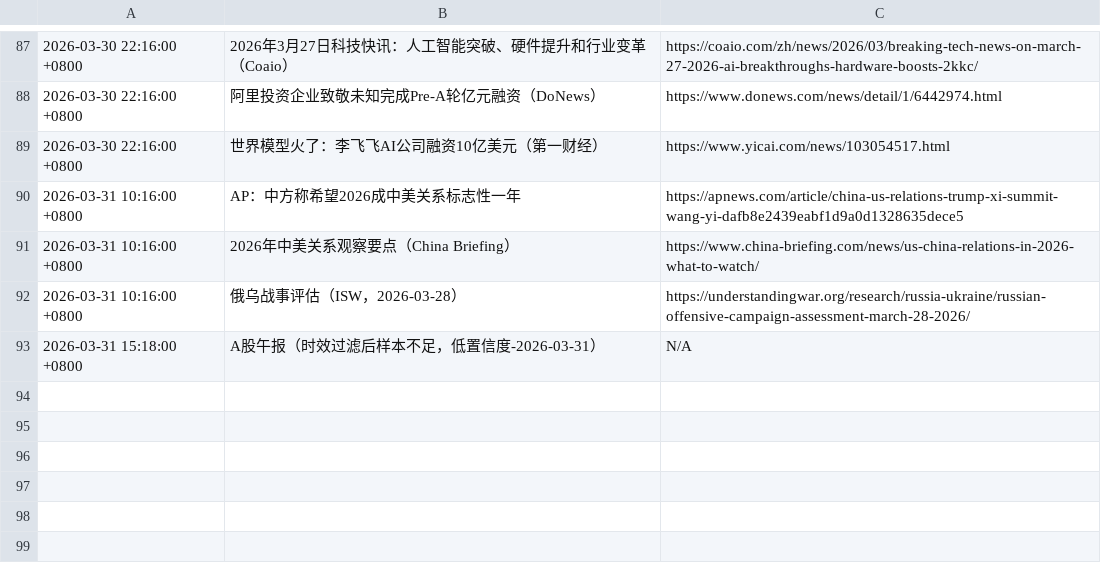
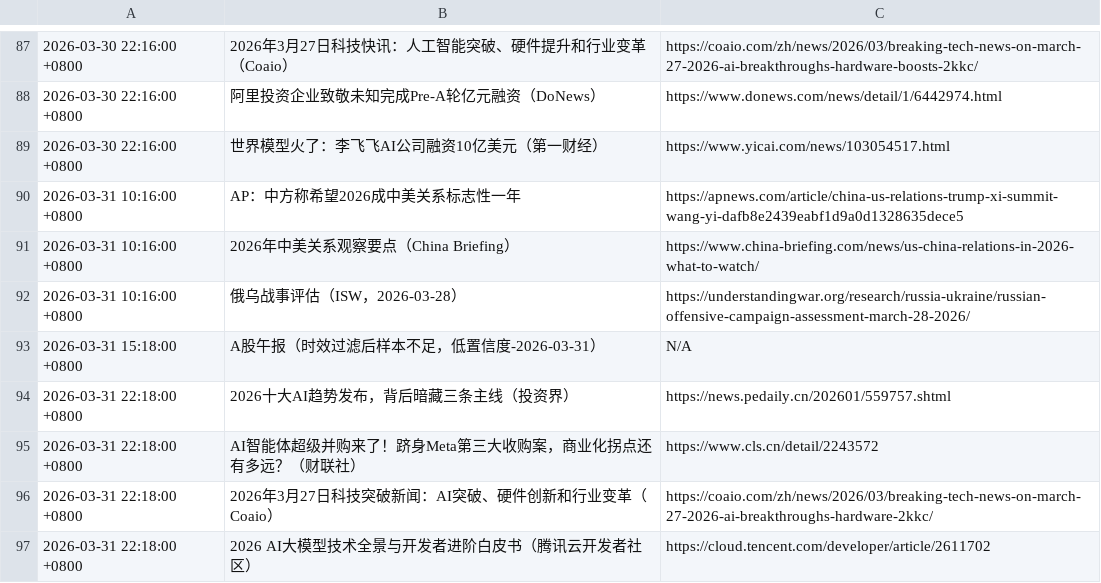
Before and after one commit to silica-nora/nora, a TSV file: memory/news-push-history.tsv, drawn as a sheet; only a part is shown, gaps mark what is left out; the diff names each change by its address in the sheet, - before the commit and + after, or states it on an @@ line.

```diff
--- a/memory/news-push-history.tsv
+++ b/memory/news-push-history.tsv
+row 94: 2026-03-31 22:18:00 +0800 | 2026十大AI趋势发布，背后暗藏三条主线（投资界） | https://news.pedaily.cn/202601/559757.shtml
+row 95: 2026-03-31 22:18:00 +0800 | AI智能体超级并购来了！跻身Meta第三大收购案，商业化拐点还有多远？（财联社） | https://www.cls.cn/detail/2243572
+row 96: 2026-03-31 22:18:00 +0800 | 2026年3月27日科技突破新闻：AI突破、硬件创新和行业变革（Coaio） | https://coaio.com/zh/news/2026/03/breaking-tech-news-on-march-27-2026-ai-breakthroughs-hardware-2kkc/
+row 97: 2026-03-31 22:18:00 +0800 | 2026 AI大模型技术全景与开发者进阶白皮书（腾讯云开发者社区） | https://cloud.tencent.com/developer/article/2611702
```
Also changed, not shown: 3 other files.
